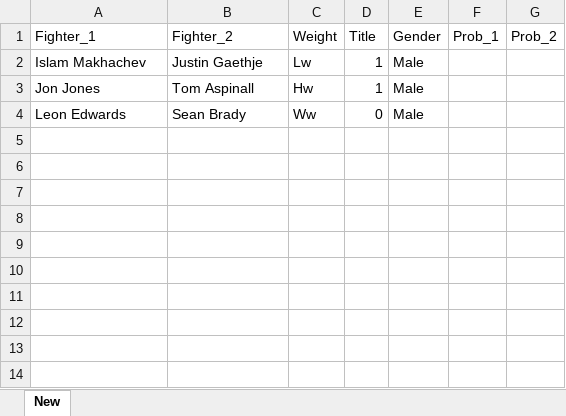
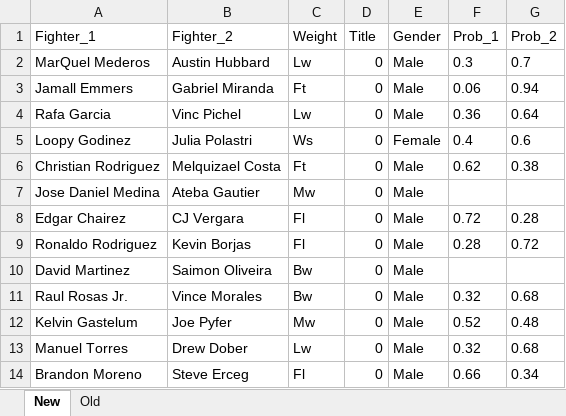
Before and after one commit to thomascsato/mma-sports-betting, an Excel workbook: Predictions.xlsx, sheet New, drawn as a sheet; values as stored, in another font and other column widths than the file's, no borders; removed rows and columns are numbered as before the commit, all else as after; the diff names each change by its address in the sheet, - before the commit and + after, or states it on an @@ line.

Commit message:
Add txt and improve inference to Excel + scraper

```diff
--- a/Predictions.xlsx (sheet New)
+++ b/Predictions.xlsx (sheet New)
+sheet tab: Old
-row 2: Islam Makhachev | Justin Gaethje | Lw | 1 | Male
-row 3: Jon Jones | Tom Aspinall | Hw | 1 | Male
+row 2: MarQuel Mederos | Austin Hubbard | Lw | 0 | Male | 0.3 | 0.7
+row 3: Jamall Emmers | Gabriel Miranda | Ft | 0 | Male | 0.06 | 0.94
+row 4: Rafa Garcia | Vinc Pichel | Lw | 0 | Male | 0.36 | 0.64
+row 5: Loopy Godinez | Julia Polastri | Ws | 0 | Female | 0.4 | 0.6
+row 6: Christian Rodriguez | Melquizael Costa | Ft | 0 | Male | 0.62 | 0.38
+row 7: Jose Daniel Medina | Ateba Gautier | Mw | 0 | Male
+row 8: Edgar Chairez | CJ Vergara | Fl | 0 | Male | 0.72 | 0.28
+row 9: Ronaldo Rodriguez | Kevin Borjas | Fl | 0 | Male | 0.28 | 0.72
-A10 (Fighter_1): Leon Edwards
+A10 (Fighter_1): David Martinez
-B10 (Fighter_2): Sean Brady
+B10 (Fighter_2): Saimon Oliveira
-C10 (Weight): Ww
+C10 (Weight): Bw
+row 11: Raul Rosas Jr. | Vince Morales | Bw | 0 | Male | 0.32 | 0.68
+row 12: Kelvin Gastelum | Joe Pyfer | Mw | 0 | Male | 0.52 | 0.48
+row 13: Manuel Torres | Drew Dober | Lw | 0 | Male | 0.32 | 0.68
+row 14: Brandon Moreno | Steve Erceg | Fl | 0 | Male | 0.66 | 0.34
```
Also changed, not shown: 5 other files.
